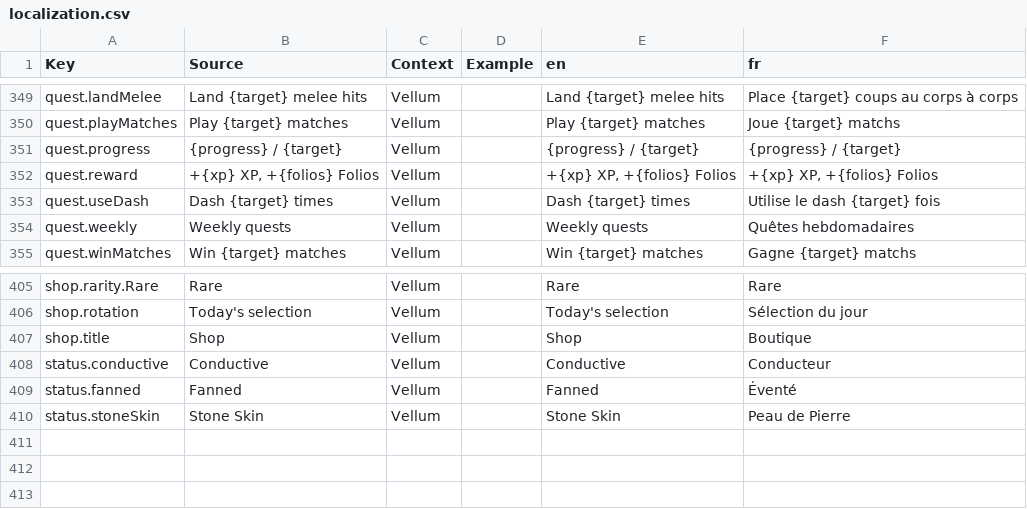
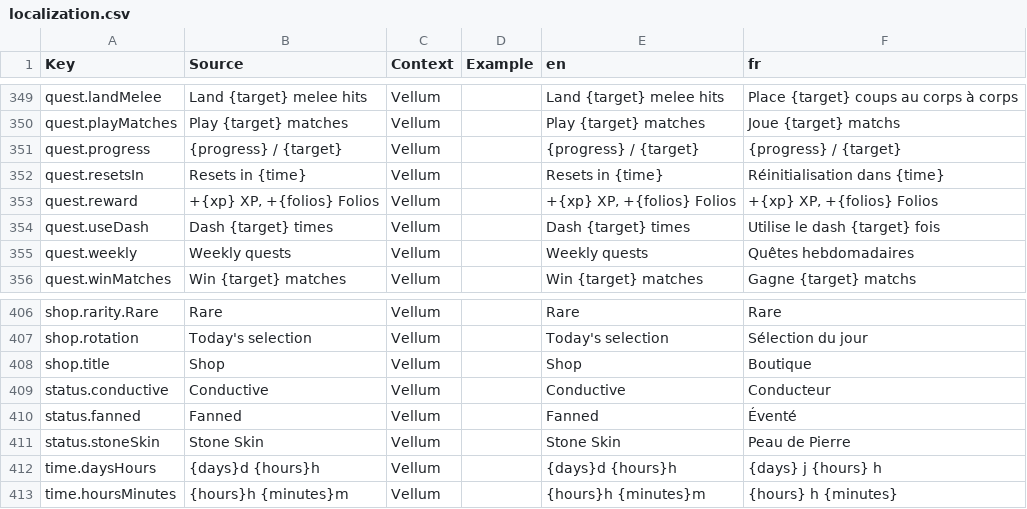
Before and after one commit to FouziGit/robloxtest, a CSV file: localization.csv, drawn as a sheet; only a part is shown, gaps mark what is left out; the diff names each change by its address in the sheet, - before the commit and + after, or states it on an @@ line.

```diff
--- a/localization.csv
+++ b/localization.csv
+row 352: quest.resetsIn | Resets in {time} | Vellum |  | Resets in {time} | Réinitialisation dans {time}
+row 412: time.daysHours | {days}d {hours}h | Vellum |  | {days}d {hours}h | {days} j {hours} h
+row 413: time.hoursMinutes | {hours}h {minutes}m | Vellum |  | {hours}h {minutes}m | {hours} h {minutes}
```
Also changed, not shown: 7 other files.
